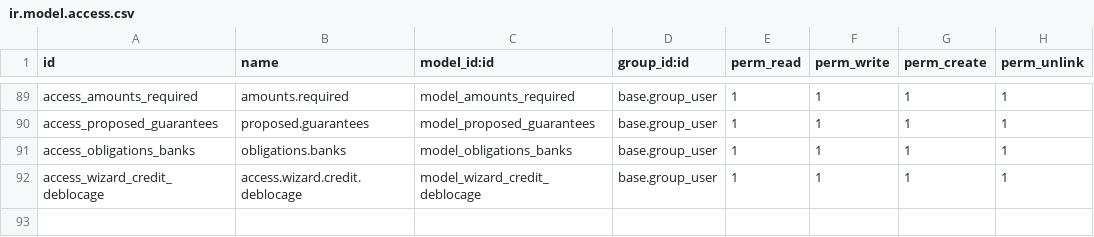
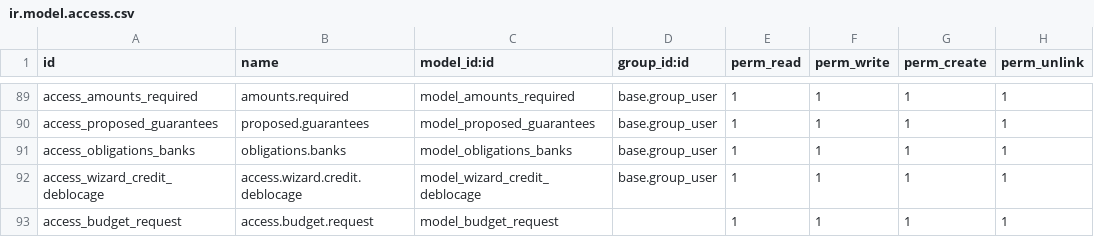
Before and after one commit to tawousama/sadid, a CSV file: credit_bancaire/security/ir.model.access.csv, drawn as a sheet; only a part is shown, gaps mark what is left out; the diff names each change by its address in the sheet, - before the commit and + after, or states it on an @@ line.

```diff
--- a/credit_bancaire/security/ir.model.access.csv
+++ b/credit_bancaire/security/ir.model.access.csv
+row 93: access_budget_request | access.budget.request | model_budget_request |  | 1 | 1 | 1 | 1
```
Also changed, not shown: 8 other files.
